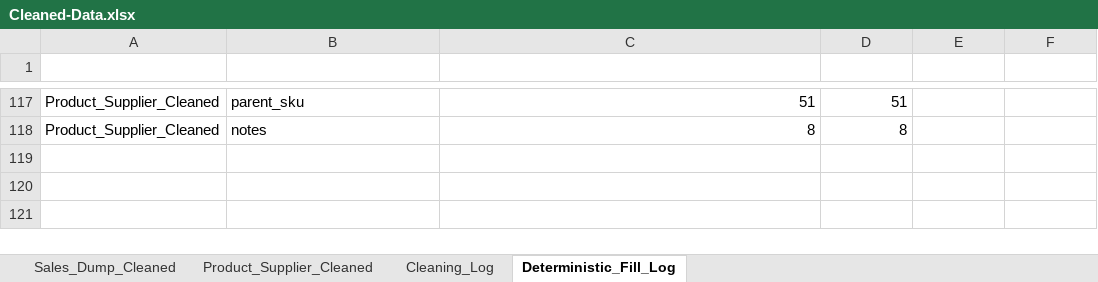
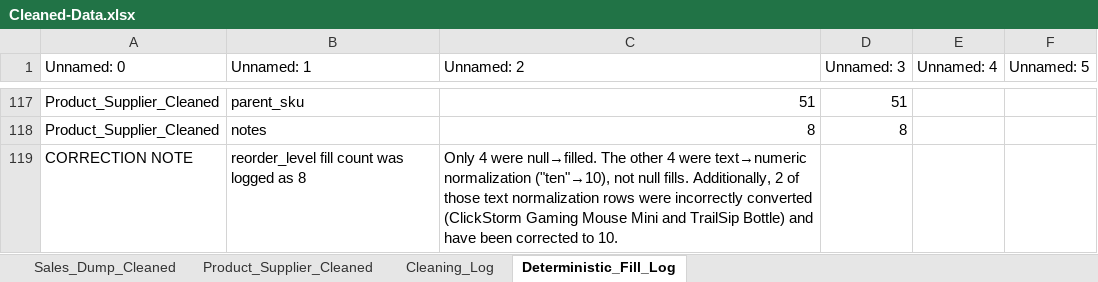
Before and after one commit to bonemarrowbaby/Group-Project-2-MIST4610, an Excel workbook: Cleaned-Data.xlsx, sheet Deterministic_Fill_Log, drawn as a sheet; only a part is shown, gaps mark what is left out; values as stored, in another font and other column widths than the file's, no cell formats; the diff names each change by its address in the sheet, - before the commit and + after, or states it on an @@ line.

```diff
--- a/Cleaned-Data.xlsx (sheet Deterministic_Fill_Log)
+++ b/Cleaned-Data.xlsx (sheet Deterministic_Fill_Log)
-row 1: (empty)
+row 1: Unnamed: 0 | Unnamed: 1 | Unnamed: 2 | Unnamed: 3 | Unnamed: 4 | Unnamed: 5
+row 119: CORRECTION NOTE | reorder_level fill count was logged as 8 | Only 4 were null→filled. The other 4 were text→numeric normalization ("ten"→10), not null fills. Additionally, 2 of those text normalization rows were incorrectly converted (ClickStorm Gaming Mouse Mini and TrailSip Bottle) and have been corrected to 10.
```
Also changed, not shown: sheet Product_Supplier_Cleaned, sheet Cleaning_Log, sheet Sales_Dump_Cleaned, cell formats.
